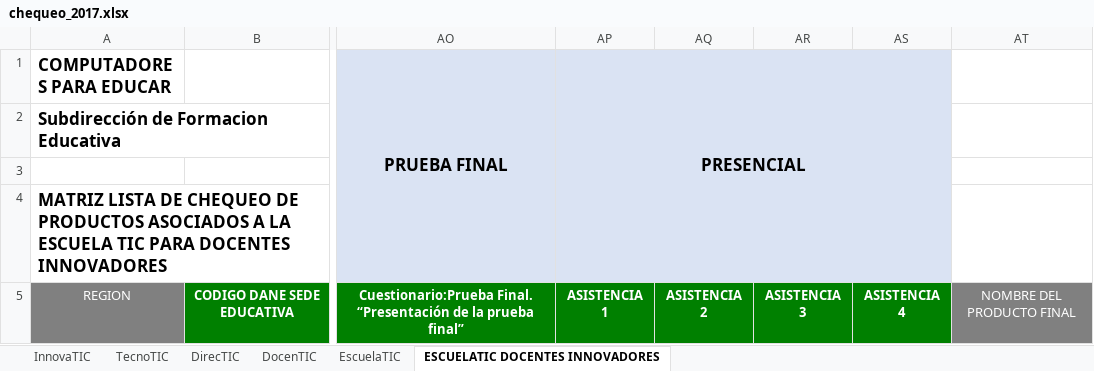
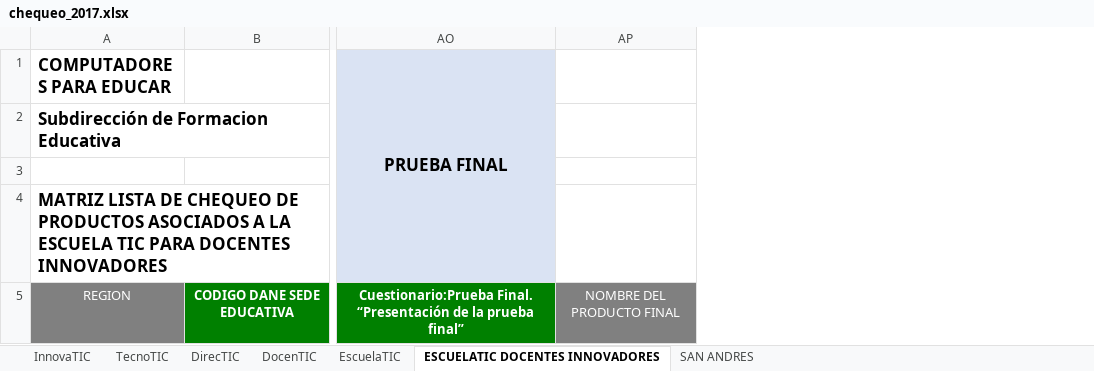
Before and after one commit to Dandresfsoto/sican_2017, an Excel workbook: static/documentos/chequeo_2017.xlsx, sheet ESCUELATIC DOCENTES INNOVADORES, drawn as a sheet; only a part is shown, gaps mark what is left out; values as stored, in another font and other column widths than the file's, no borders; the diff names each change by its address in the sheet, - before the commit and + after, or states it on an @@ line.

```diff
--- a/static/documentos/chequeo_2017.xlsx (sheet ESCUELATIC DOCENTES INNOVADORES)
+++ b/static/documentos/chequeo_2017.xlsx (sheet ESCUELATIC DOCENTES INNOVADORES)
+sheet tab: SAN ANDRES
-column AP (PRESENCIAL), row 5: ASISTENCIA 1
-column AQ, row 5: ASISTENCIA 2
-column AR, row 5: ASISTENCIA 3
-column AS, row 5: ASISTENCIA 4
```
Also changed, not shown: 2 other files.
